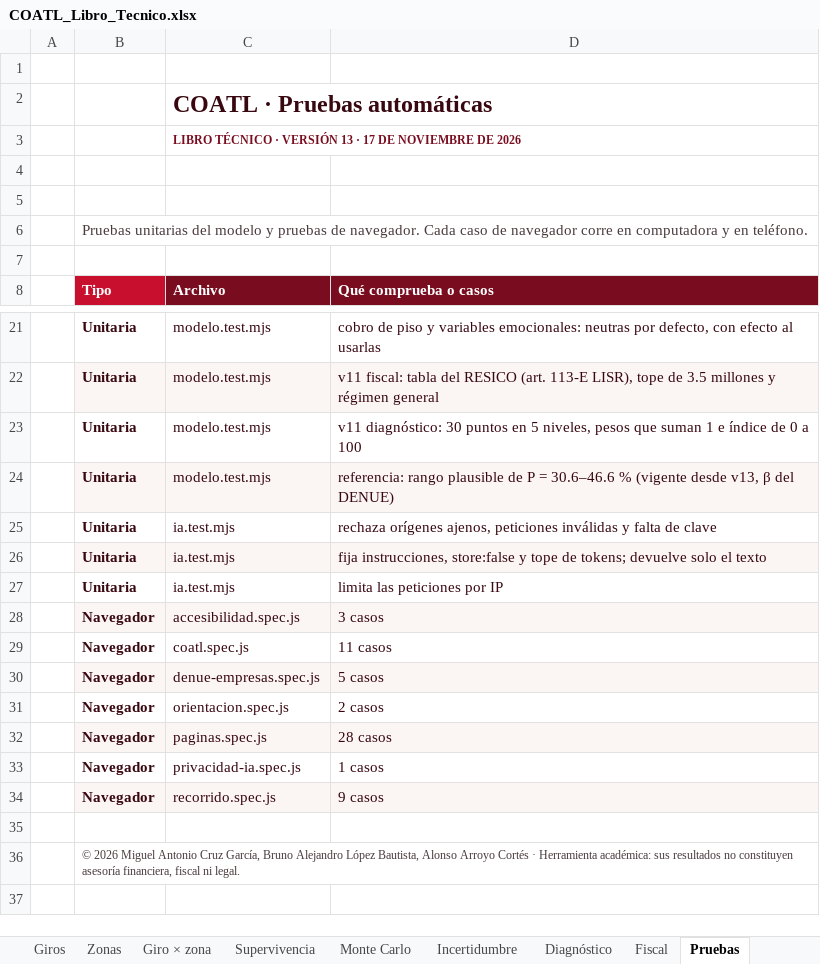
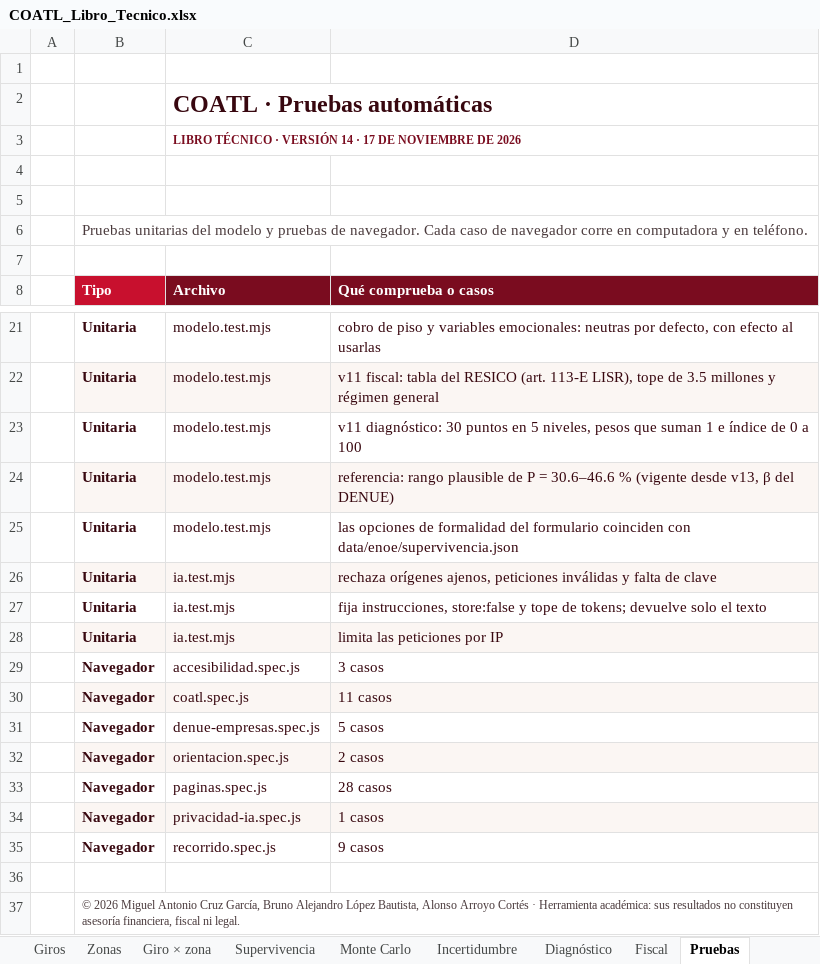
Before and after one commit to Maikolv/coatl, an Excel workbook: entregables/COATL_Libro_Tecnico.xlsx, sheet Pruebas, drawn as a sheet; only a part is shown, gaps mark what is left out; values as stored, in another font and other column widths than the file's, no borders; charts and pictures not drawn; addresses are those after the commit; the diff names each change by its address in the sheet, - before the commit and + after, or states it on an @@ line.

```diff
--- a/entregables/COATL_Libro_Tecnico.xlsx (sheet Pruebas)
+++ b/entregables/COATL_Libro_Tecnico.xlsx (sheet Pruebas)
-C3 (Archivo): …· VERSIÓN 13 · 17…
+C3 (Archivo): …· VERSIÓN 14 · 17…
+row 25:  | Unitaria | modelo.test.mjs | las opciones de formalidad del formulario coinciden con data/enoe/supervivencia.json
-B26:D26 fill: none
+B26:D26 fill: #FBF6F3
-B27:D27 fill: #FBF6F3
+B27:D27 fill: none
-B28:D28 fill: none
+B28:D28 fill: #FBF6F3
-B29:D29 fill: #FBF6F3
+B29:D29 fill: none
-B30:D30 fill: none
+B30:D30 fill: #FBF6F3
-B31:D31 fill: #FBF6F3
+B31:D31 fill: none
-B32:D32 fill: none
+B32:D32 fill: #FBF6F3
-B33:D33 fill: #FBF6F3
+B33:D33 fill: none
-B34:D34 fill: none
+B34:D34 fill: #FBF6F3
-B35:D35 fill: #FBF6F3
+B35:D35 fill: none
```
Also changed, not shown: sheet Versiones, sheet Evolución, sheet Sensibilidad, sheet Portada, sheet Variables, sheet Fiscal, 14 more sheets, assets/plantillas/COATL-plantilla-empresa.xlsx, 23 other files.
